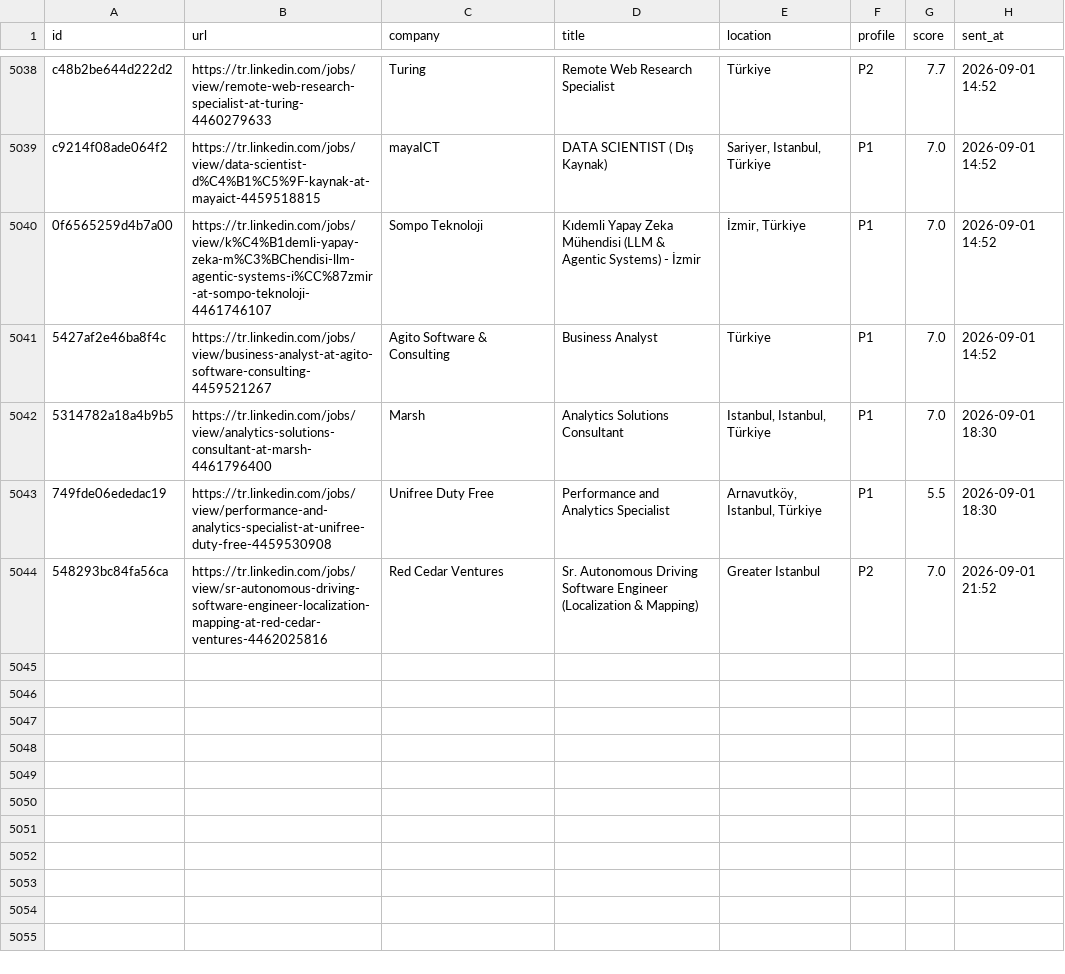
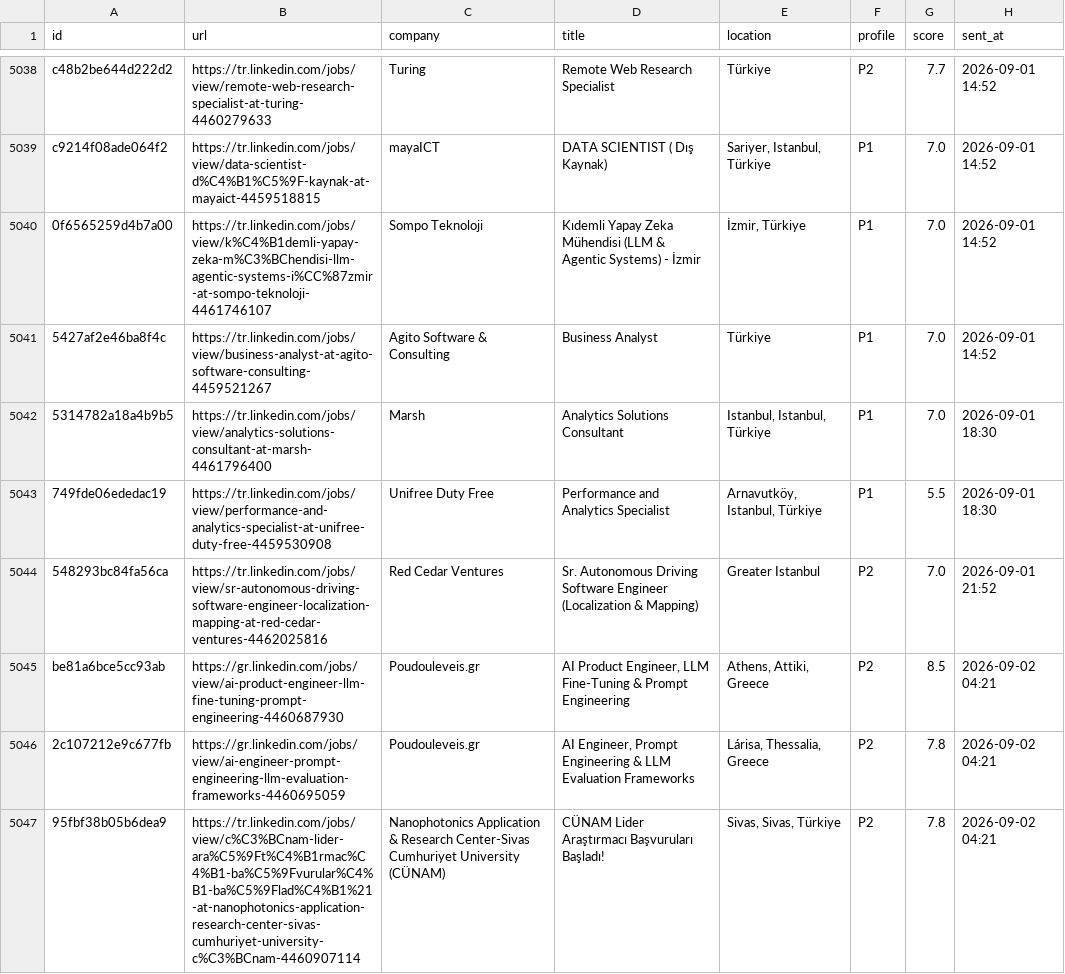
Before and after one commit to semihalperdundar/career-ops-agent, a TSV file: data/telegram-archive.tsv, drawn as a sheet; only a part is shown, gaps mark what is left out; the diff names each change by its address in the sheet, - before the commit and + after, or states it on an @@ line.

```diff
--- a/data/telegram-archive.tsv
+++ b/data/telegram-archive.tsv
+row 5045: be81a6bce5cc93ab | https://gr.linkedin.com/jobs/view/ai-product-engineer-llm-fine-tuning-prompt-engineering-4460687930 | Poudouleveis.gr | AI Product Engineer, LLM Fine-Tuning & Prompt Engineering | Athens, Attiki, Greece | P2 | 8.5 | 2026-09-02 04:21
+row 5046: 2c107212e9c677fb | https://gr.linkedin.com/jobs/view/ai-engineer-prompt-engineering-llm-evaluation-frameworks-4460695059 | Poudouleveis.gr | AI Engineer, Prompt Engineering & LLM Evaluation Frameworks | Lárisa, Thessalia, Greece | P2 | 7.8 | 2026-09-02 04:21
+row 5047: 95fbf38b05b6dea9 | https://tr.linkedin.com/jobs/view/c%C3%BCnam-lider-ara%C5%9Ft%C4%B1rmac%C4%B1-ba%C5%9Fvurular%C4%B1-ba%C5%9Flad%C4%B1%21-at-nanophotonics-application-research-center-sivas-cumhuriyet-university-c%C3%BCnam-4460907114 | Nanophotonics Application & Research Center-Sivas Cumhuriyet University (CÜNAM) | CÜNAM Lider Araştırmacı Başvuruları Başladı! | Sivas, Sivas, Türkiye | P2 | 7.8 | 2026-09-02 04:21
```
Also changed, not shown: data/telegram-sent.tsv, 2 other files.
